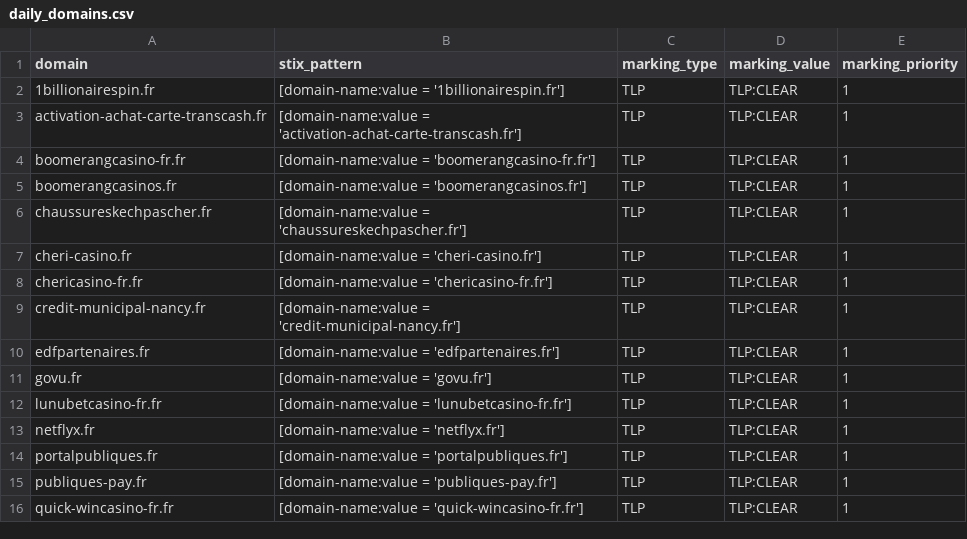
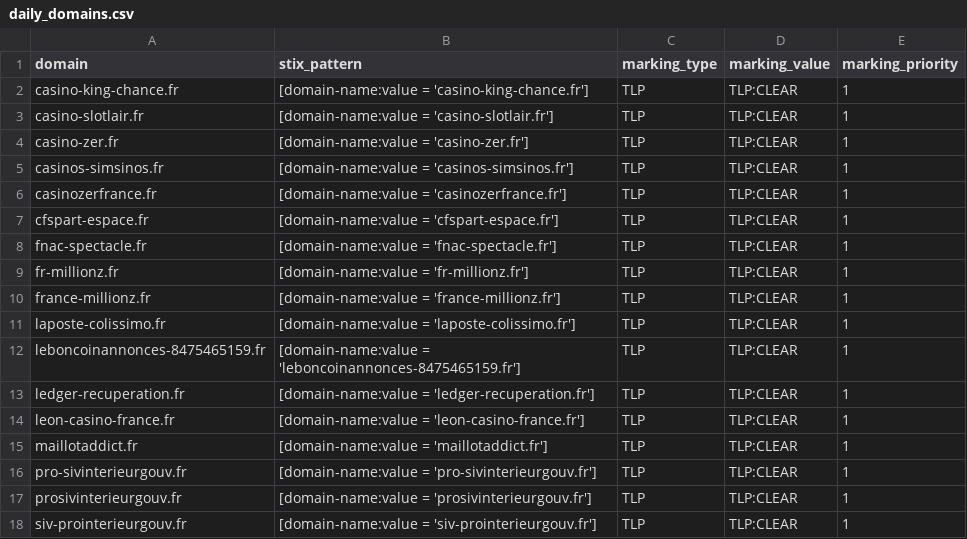
Before and after one commit to DreadFog/red_flag_domains_csv_feed_opencti, a CSV file: daily_domains.csv, drawn as a sheet; only a part is shown; the diff covers the shown part only.

```diff
--- a/daily_domains.csv
+++ b/daily_domains.csv
@@ -1,16 +1,18 @@
 domain,stix_pattern,marking_type,marking_value,marking_priority
-1billionairespin.fr,[domain-name:value = '1billionairespin.fr'],TLP,TLP:CLEAR,1
-activation-achat-carte-transcash.fr,[domain-name:value = 'activation-achat-carte-transcash.fr'],TLP,TLP:CLEAR,1
-boomerangcasino-fr.fr,[domain-name:value = 'boomerangcasino-fr.fr'],TLP,TLP:CLEAR,1
-boomerangcasinos.fr,[domain-name:value = 'boomerangcasinos.fr'],TLP,TLP:CLEAR,1
-chaussureskechpascher.fr,[domain-name:value = 'chaussureskechpascher.fr'],TLP,TLP:CLEAR,1
-cheri-casino.fr,[domain-name:value = 'cheri-casino.fr'],TLP,TLP:CLEAR,1
-chericasino-fr.fr,[domain-name:value = 'chericasino-fr.fr'],TLP,TLP:CLEAR,1
-credit-municipal-nancy.fr,[domain-name:value = 'credit-municipal-nancy.fr'],TLP,TLP:CLEAR,1
-edfpartenaires.fr,[domain-name:value = 'edfpartenaires.fr'],TLP,TLP:CLEAR,1
-govu.fr,[domain-name:value = 'govu.fr'],TLP,TLP:CLEAR,1
-lunubetcasino-fr.fr,[domain-name:value = 'lunubetcasino-fr.fr'],TLP,TLP:CLEAR,1
-netflyx.fr,[domain-name:value = 'netflyx.fr'],TLP,TLP:CLEAR,1
-portalpubliques.fr,[domain-name:value = 'portalpubliques.fr'],TLP,TLP:CLEAR,1
-publiques-pay.fr,[domain-name:value = 'publiques-pay.fr'],TLP,TLP:CLEAR,1
-quick-wincasino-fr.fr,[domain-name:value = 'quick-wincasino-fr.fr'],TLP,TLP:CLEAR,1
+casino-king-chance.fr,[domain-name:value = 'casino-king-chance.fr'],TLP,TLP:CLEAR,1
+casino-slotlair.fr,[domain-name:value = 'casino-slotlair.fr'],TLP,TLP:CLEAR,1
+casino-zer.fr,[domain-name:value = 'casino-zer.fr'],TLP,TLP:CLEAR,1
+casinos-simsinos.fr,[domain-name:value = 'casinos-simsinos.fr'],TLP,TLP:CLEAR,1
+casinozerfrance.fr,[domain-name:value = 'casinozerfrance.fr'],TLP,TLP:CLEAR,1
+cfspart-espace.fr,[domain-name:value = 'cfspart-espace.fr'],TLP,TLP:CLEAR,1
+fnac-spectacle.fr,[domain-name:value = 'fnac-spectacle.fr'],TLP,TLP:CLEAR,1
+fr-millionz.fr,[domain-name:value = 'fr-millionz.fr'],TLP,TLP:CLEAR,1
+france-millionz.fr,[domain-name:value = 'france-millionz.fr'],TLP,TLP:CLEAR,1
+laposte-colissimo.fr,[domain-name:value = 'laposte-colissimo.fr'],TLP,TLP:CLEAR,1
+leboncoinannonces-8475465159.fr,[domain-name:value = 'leboncoinannonces-8475465159.fr'],TLP,TLP:CLEAR,1
+ledger-recuperation.fr,[domain-name:value = 'ledger-recuperation.fr'],TLP,TLP:CLEAR,1
+leon-casino-france.fr,[domain-name:value = 'leon-casino-france.fr'],TLP,TLP:CLEAR,1
+maillotaddict.fr,[domain-name:value = 'maillotaddict.fr'],TLP,TLP:CLEAR,1
+pro-sivinterieurgouv.fr,[domain-name:value = 'pro-sivinterieurgouv.fr'],TLP,TLP:CLEAR,1
+prosivinterieurgouv.fr,[domain-name:value = 'prosivinterieurgouv.fr'],TLP,TLP:CLEAR,1
+siv-prointerieurgouv.fr,[domain-name:value = 'siv-prointerieurgouv.fr'],TLP,TLP:CLEAR,1
```
Also changed, not shown: 1 added row and 18 edited cells elsewhere in this file.
